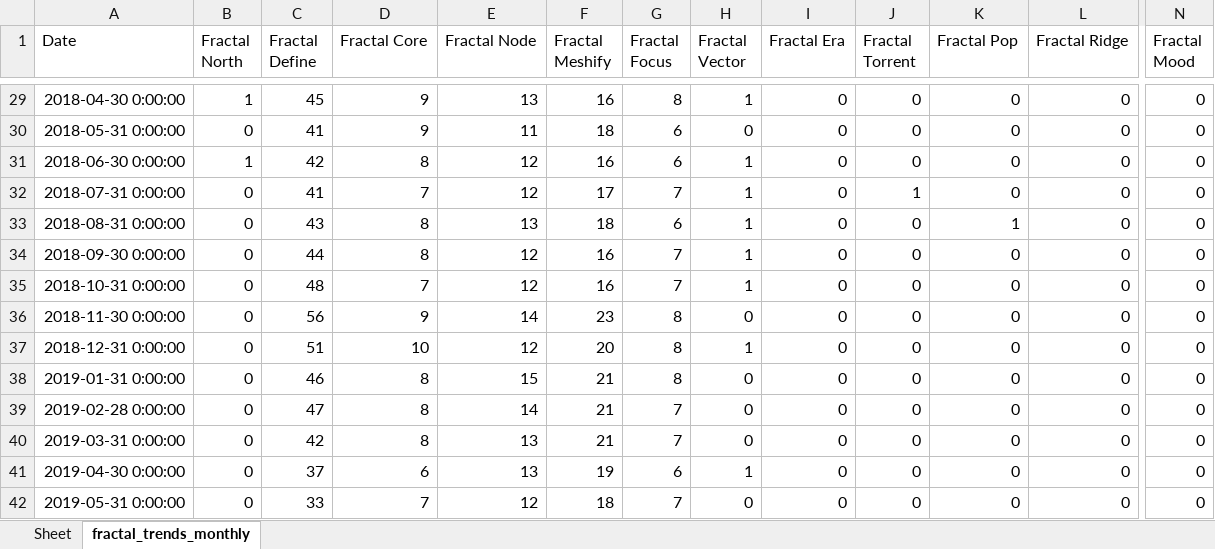
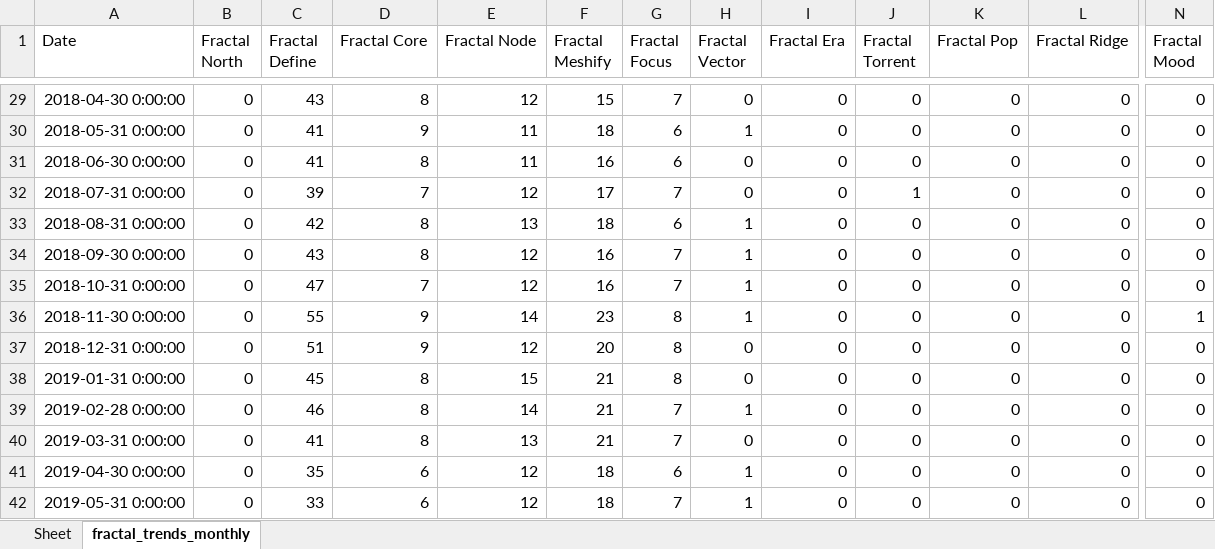
Before and after one commit to Flossan1337/Scraper, an Excel workbook: data/fractal_trends_monthly.xlsx, sheet fractal_trends_monthly, drawn as a sheet; only a part is shown, gaps mark what is left out; values as stored, in another font and other column widths than the file's, no borders; the diff covers the shown part only; the diff names each change by its address in the sheet, - before the commit and + after, or states it on an @@ line.

```diff
--- a/data/fractal_trends_monthly.xlsx (sheet fractal_trends_monthly)
+++ b/data/fractal_trends_monthly.xlsx (sheet fractal_trends_monthly)
-B29 (Fractal North): 1
+B29 (Fractal North): 0
-C29 (Fractal Define): 45
+C29 (Fractal Define): 43
-D29 (Fractal Core): 9
+D29 (Fractal Core): 8
-E29 (Fractal Node): 13
+E29 (Fractal Node): 12
-F29 (Fractal Meshify): 16
+F29 (Fractal Meshify): 15
-G29 (Fractal Focus): 8
+G29 (Fractal Focus): 7
-H29 (Fractal Vector): 1
+H29 (Fractal Vector): 0
-H30 (Fractal Vector): 0
+H30 (Fractal Vector): 1
-B31 (Fractal North): 1
+B31 (Fractal North): 0
-C31 (Fractal Define): 42
+C31 (Fractal Define): 41
-E31 (Fractal Node): 12
+E31 (Fractal Node): 11
-H31:H32 (Fractal Vector): 1
+H31:H32 (Fractal Vector): 0
-C32 (Fractal Define): 41
+C32 (Fractal Define): 39
-C33 (Fractal Define): 43
+C33 (Fractal Define): 42
-K33 (Fractal Pop): 1
+K33 (Fractal Pop): 0
-C34 (Fractal Define): 44
+C34 (Fractal Define): 43
-C35 (Fractal Define): 48
+C35 (Fractal Define): 47
-C36 (Fractal Define): 56
+C36 (Fractal Define): 55
-H36 (Fractal Vector): 0
+H36 (Fractal Vector): 1
-N36 (Fractal Mood): 0
+N36 (Fractal Mood): 1
-D37 (Fractal Core): 10
+D37 (Fractal Core): 9
-H37 (Fractal Vector): 1
+H37 (Fractal Vector): 0
-C38 (Fractal Define): 46
+C38 (Fractal Define): 45
-C39 (Fractal Define): 47
+C39 (Fractal Define): 46
-H39 (Fractal Vector): 0
+H39 (Fractal Vector): 1
-C40 (Fractal Define): 42
+C40 (Fractal Define): 41
-C41 (Fractal Define): 37
+C41 (Fractal Define): 35
-E41 (Fractal Node): 13
+E41 (Fractal Node): 12
-F41 (Fractal Meshify): 19
+F41 (Fractal Meshify): 18
-D42 (Fractal Core): 7
+D42 (Fractal Core): 6
-H42 (Fractal Vector): 0
+H42 (Fractal Vector): 1
```
Also changed, not shown: 1 added row and 360 edited cells elsewhere in this sheet.
